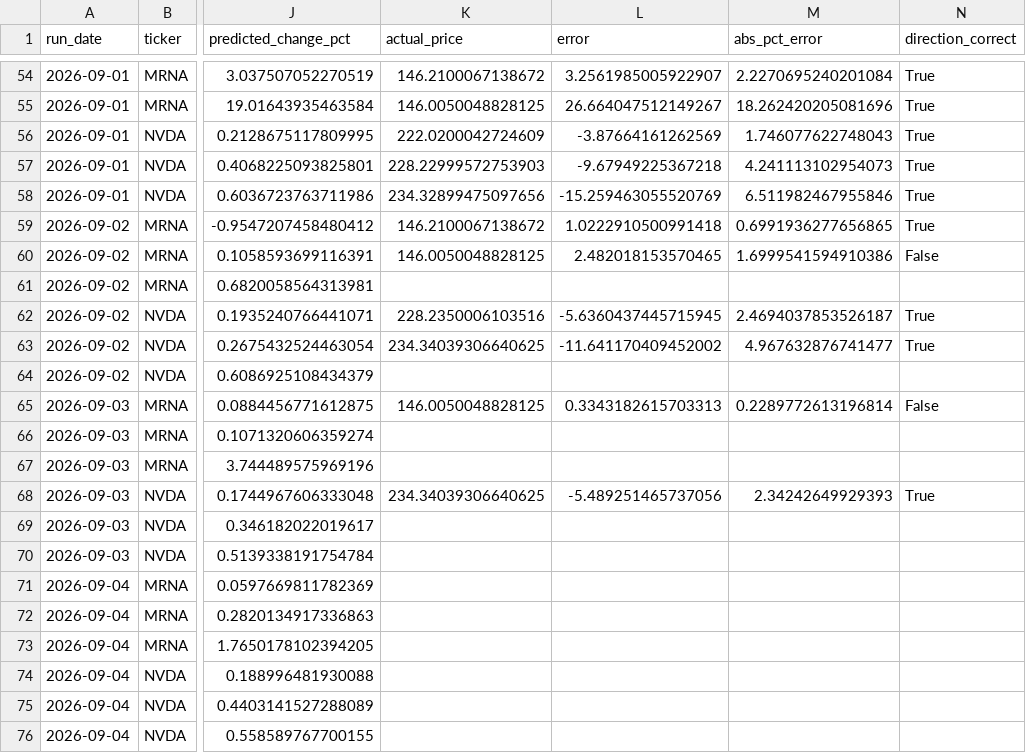
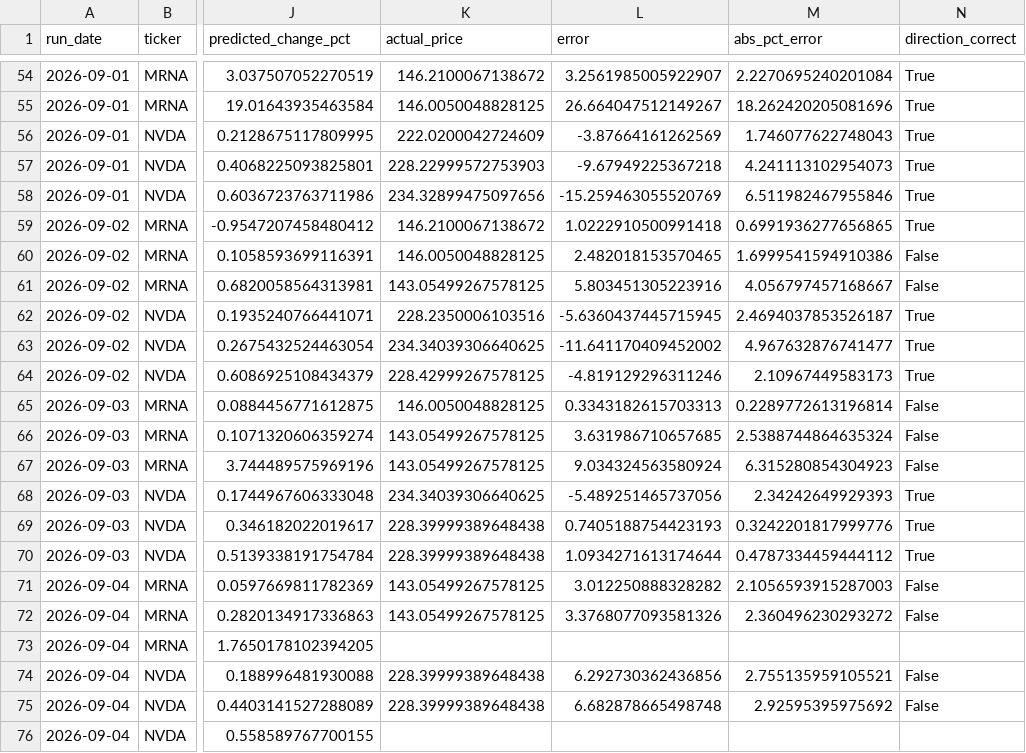
Before and after one commit to kandokmaithong8/stock-toolkit, a CSV file: predictions_log.csv, drawn as a sheet; only a part is shown, gaps mark what is left out; the diff covers the shown part only; the diff names each change by its address in the sheet, - before the commit and + after, or states it on an @@ line.

```diff
--- a/predictions_log.csv
+++ b/predictions_log.csv
-K61 (actual_price): (empty)
+K61 (actual_price): 143.05499267578125
-L61 (error): (empty)
+L61 (error): 5.803451305223916
-M61 (abs_pct_error): (empty)
+M61 (abs_pct_error): 4.056797457168667
-N61 (direction_correct): (empty)
+N61 (direction_correct): False
-K64 (actual_price): (empty)
+K64 (actual_price): 228.42999267578125
-L64 (error): (empty)
+L64 (error): -4.819129296311246
-M64 (abs_pct_error): (empty)
+M64 (abs_pct_error): 2.10967449583173
-N64 (direction_correct): (empty)
+N64 (direction_correct): True
-K66:K67 (actual_price): (empty)
+K66:K67 (actual_price): 143.05499267578125
-L66 (error): (empty)
+L66 (error): 3.631986710657685
-M66 (abs_pct_error): (empty)
+M66 (abs_pct_error): 2.5388744864635324
-N66:N67 (direction_correct): (empty)
+N66:N67 (direction_correct): False
-L67 (error): (empty)
+L67 (error): 9.034324563580924
-M67 (abs_pct_error): (empty)
+M67 (abs_pct_error): 6.315280854304923
-K69:K70 (actual_price): (empty)
+K69:K70 (actual_price): 228.39999389648438
-L69 (error): (empty)
+L69 (error): 0.7405188754423193
-M69 (abs_pct_error): (empty)
+M69 (abs_pct_error): 0.3242201817999776
-N69:N70 (direction_correct): (empty)
+N69:N70 (direction_correct): True
-L70 (error): (empty)
+L70 (error): 1.0934271613174644
-M70 (abs_pct_error): (empty)
+M70 (abs_pct_error): 0.4787334459444112
-K71:K72 (actual_price): (empty)
+K71:K72 (actual_price): 143.05499267578125
-L71 (error): (empty)
+L71 (error): 3.012250888328282
-M71 (abs_pct_error): (empty)
+M71 (abs_pct_error): 2.1056593915287003
-N71:N72 (direction_correct): (empty)
+N71:N72 (direction_correct): False
-L72 (error): (empty)
+L72 (error): 3.3768077093581326
-M72 (abs_pct_error): (empty)
+M72 (abs_pct_error): 2.360496230293272
-K74:K75 (actual_price): (empty)
+K74:K75 (actual_price): 228.39999389648438
-L74 (error): (empty)
+L74 (error): 6.292730362436856
-M74 (abs_pct_error): (empty)
+M74 (abs_pct_error): 2.755135959105521
-N74:N75 (direction_correct): (empty)
+N74:N75 (direction_correct): False
-L75 (error): (empty)
+L75 (error): 6.682878665498748
-M75 (abs_pct_error): (empty)
+M75 (abs_pct_error): 2.92595395975692
```
Also changed, not shown: 6 added rows and 22 edited cells elsewhere in this file.
